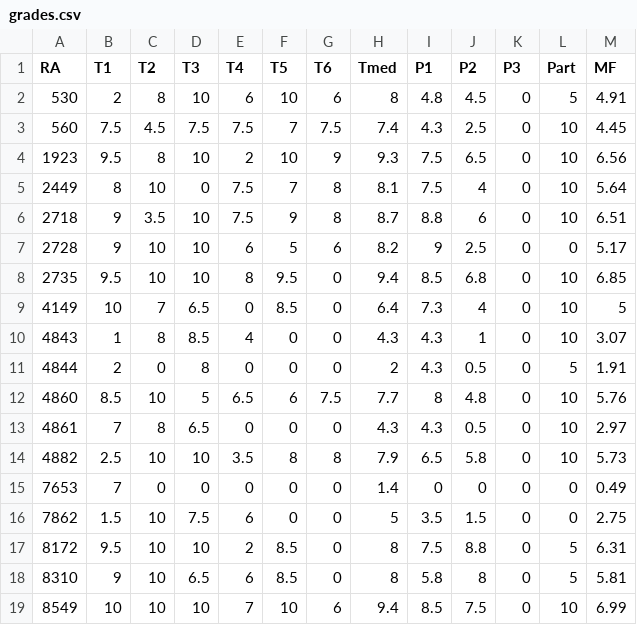
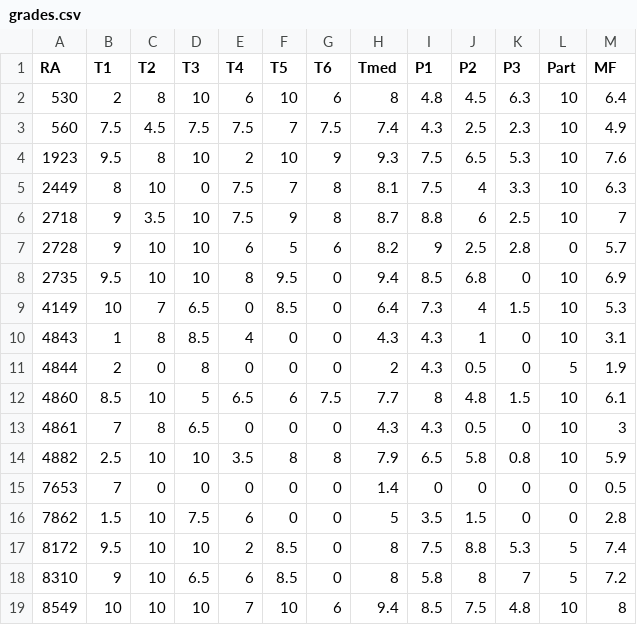
Before and after one commit to rizbicki/site, a CSV file: content/classes/2018_2_prob_1/grades.csv, drawn as a sheet; only a part is shown; the diff covers the shown part only.

Commit message:
2018_2: grades prob 1.

```diff
--- a/content/classes/2018_2_prob_1/grades.csv
+++ b/content/classes/2018_2_prob_1/grades.csv
@@ -1,19 +1,19 @@
 RA,T1,T2,T3,T4,T5,T6,Tmed,P1,P2,P3,Part,MF
-530,2,8,10,6,10,6,8,4.8,4.5,0,5,4.91
-560,7.5,4.5,7.5,7.5,7,7.5,7.4,4.3,2.5,0,10,4.45
-1923,9.5,8,10,2,10,9,9.3,7.5,6.5,0,10,6.56
-2449,8,10,0,7.5,7,8,8.1,7.5,4,0,10,5.64
-2718,9,3.5,10,7.5,9,8,8.7,8.8,6,0,10,6.51
-2728,9,10,10,6,5,6,8.2,9,2.5,0,0,5.17
-2735,9.5,10,10,8,9.5,0,9.4,8.5,6.8,0,10,6.85
-4149,10,7,6.5,0,8.5,0,6.4,7.3,4,0,10,5
-4843,1,8,8.5,4,0,0,4.3,4.3,1,0,10,3.07
-4844,2,0,8,0,0,0,2,4.3,0.5,0,5,1.91
-4860,8.5,10,5,6.5,6,7.5,7.7,8,4.8,0,10,5.76
-4861,7,8,6.5,0,0,0,4.3,4.3,0.5,0,10,2.97
-4882,2.5,10,10,3.5,8,8,7.9,6.5,5.8,0,10,5.73
-7653,7,0,0,0,0,0,1.4,0,0,0,0,0.49
-7862,1.5,10,7.5,6,0,0,5,3.5,1.5,0,0,2.75
-8172,9.5,10,10,2,8.5,0,8,7.5,8.8,0,5,6.31
-8310,9,10,6.5,6,8.5,0,8,5.8,8,0,5,5.81
-8549,10,10,10,7,10,6,9.4,8.5,7.5,0,10,6.99
+530,2,8,10,6,10,6,8,4.8,4.5,6.3,10,6.4
+560,7.5,4.5,7.5,7.5,7,7.5,7.4,4.3,2.5,2.3,10,4.9
+1923,9.5,8,10,2,10,9,9.3,7.5,6.5,5.3,10,7.6
+2449,8,10,0,7.5,7,8,8.1,7.5,4,3.3,10,6.3
+2718,9,3.5,10,7.5,9,8,8.7,8.8,6,2.5,10,7
+2728,9,10,10,6,5,6,8.2,9,2.5,2.8,0,5.7
+2735,9.5,10,10,8,9.5,0,9.4,8.5,6.8,0,10,6.9
+4149,10,7,6.5,0,8.5,0,6.4,7.3,4,1.5,10,5.3
+4843,1,8,8.5,4,0,0,4.3,4.3,1,0,10,3.1
+4844,2,0,8,0,0,0,2,4.3,0.5,0,5,1.9
+4860,8.5,10,5,6.5,6,7.5,7.7,8,4.8,1.5,10,6.1
+4861,7,8,6.5,0,0,0,4.3,4.3,0.5,0,10,3
+4882,2.5,10,10,3.5,8,8,7.9,6.5,5.8,0.8,10,5.9
+7653,7,0,0,0,0,0,1.4,0,0,0,0,0.5
+7862,1.5,10,7.5,6,0,0,5,3.5,1.5,0,0,2.8
+8172,9.5,10,10,2,8.5,0,8,7.5,8.8,5.3,5,7.4
+8310,9,10,6.5,6,8.5,0,8,5.8,8,7,5,7.2
+8549,10,10,10,7,10,6,9.4,8.5,7.5,4.8,10,8
```
Also changed, not shown: 11 edited cells elsewhere in this file, 4 other files.
